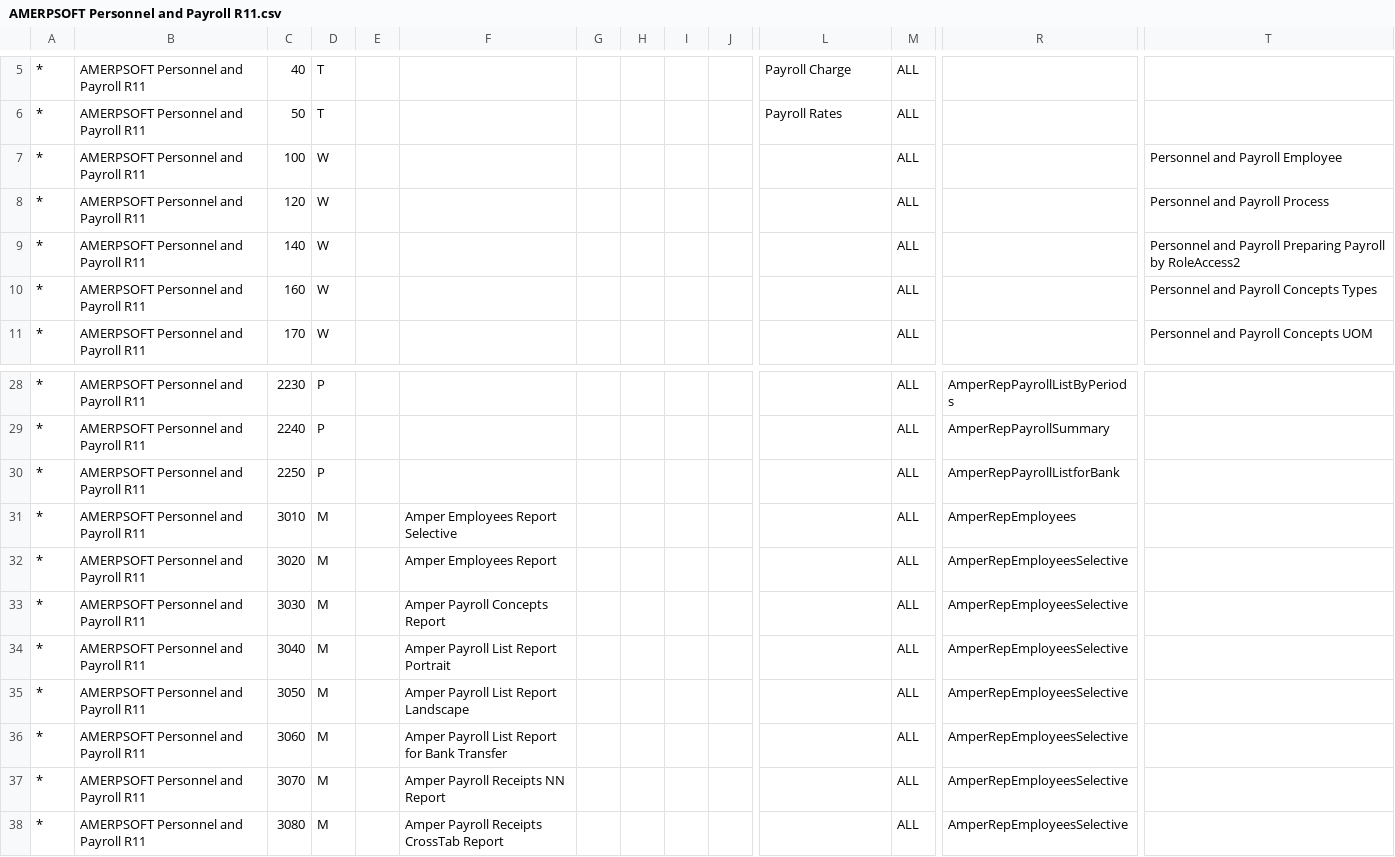
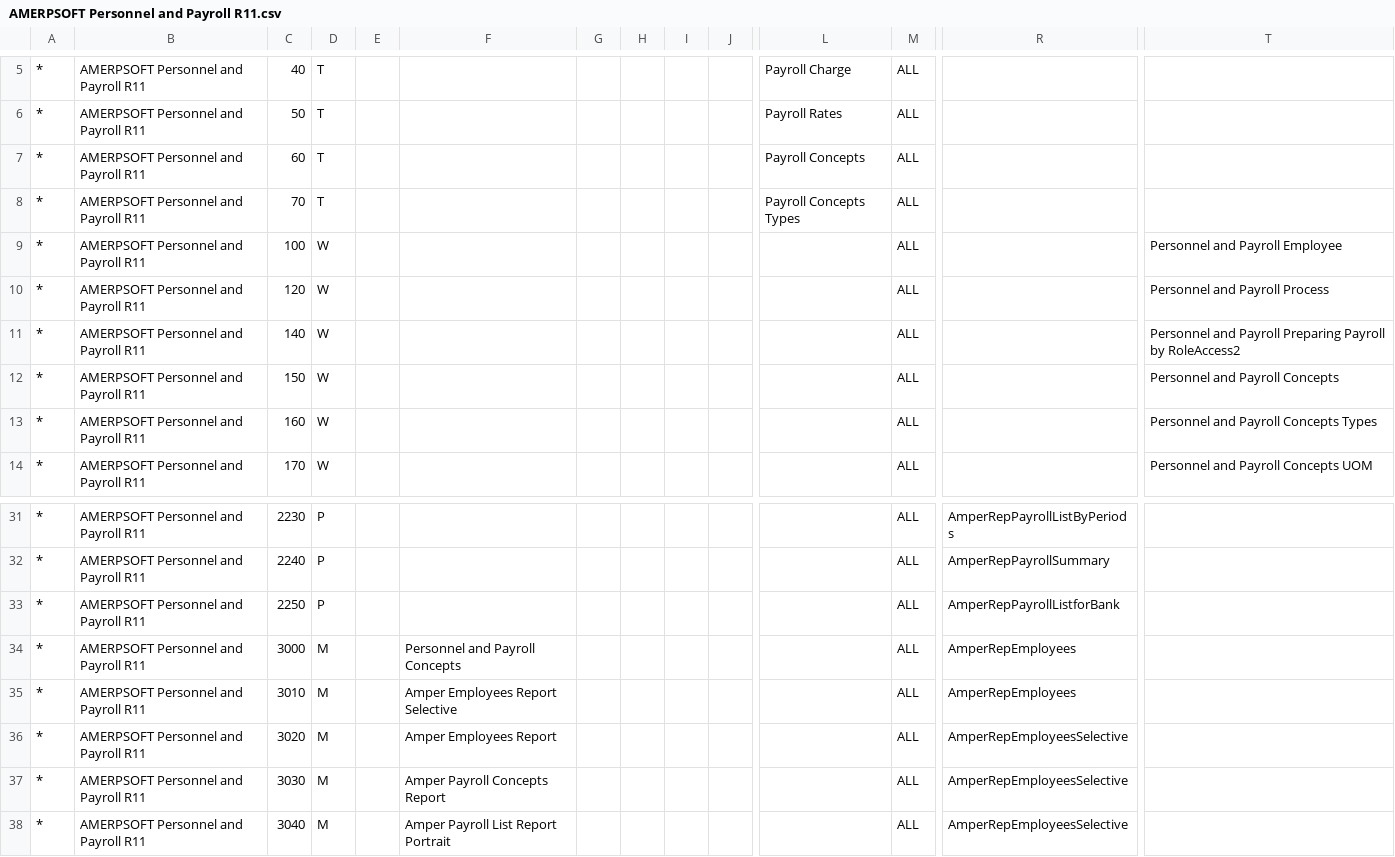
Before and after one commit to luisamesty/Amerpsoft-iDempiere-community, a CSV file: org.amerpsoft.com.idempiere.personnelpayroll/install/packs/AMERPSOFT Personnel and Payroll R11.csv, drawn as a sheet; only a part is shown, gaps mark what is left out; the shorter side is filled out with more unchanged rows; rows hold the shown columns only; the diff names each change by its address in the sheet, - before the commit and + after, or states it on an @@ line.

Commit message:
Release-11 LPY PayrollCpncepts report. Modified for Tree Structure. Processes an Contracts are shown in column as array.

```diff
--- a/org.amerpsoft.com.idempiere.personnelpayroll/install/packs/AMERPSOFT Personnel and Payroll R11.csv
+++ b/org.amerpsoft.com.idempiere.personnelpayroll/install/packs/AMERPSOFT Personnel and Payroll R11.csv
+row 7: * | AMERPSOFT Personnel and Payroll R11 | 60 | T |  |  |  |  |  |  | Payroll Concepts | ALL
+row 8: * | AMERPSOFT Personnel and Payroll R11 | 70 | T |  |  |  |  |  |  | Payroll Concepts Types | ALL
+row 12: * | AMERPSOFT Personnel and Payroll R11 | 150 | W |  |  |  |  |  |  |  | ALL |  | Personnel and Payroll Concepts
+row 34: * | AMERPSOFT Personnel and Payroll R11 | 3000 | M |  | Personnel and Payroll Concepts |  |  |  |  |  | ALL | AmperRepEmployees
```
Also changed, not shown: 15 other files.
